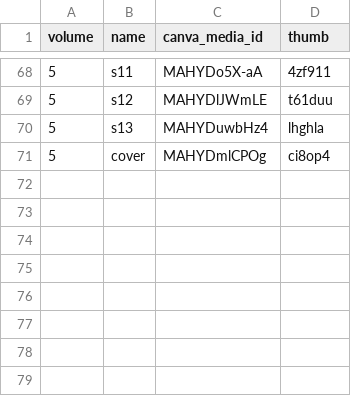
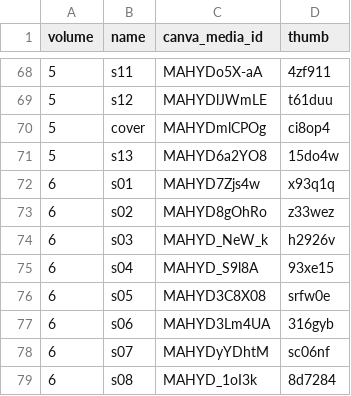
Before and after one commit to yuipon0914-cell/claude, a TSV file: ehon/data/canva-media.tsv, drawn as a sheet; only a part is shown, gaps mark what is left out.

```diff
--- a/ehon/data/canva-media.tsv
+++ b/ehon/data/canva-media.tsv
@@ -69,3 +69,11 @@ volume	name	canva_media_id	thumb
 5	s12	MAHYDlJWmLE	t61duu
-5	s13	MAHYDuwbHz4	lhghla
 5	cover	MAHYDmlCPOg	ci8op4
+5	s13	MAHYD6a2YO8	15do4w
+6	s01	MAHYD7Zjs4w	x93q1q
+6	s02	MAHYD8gOhRo	z33wez
+6	s03	MAHYD_NeW_k	h2926v
+6	s04	MAHYD_S9l8A	93xe15
+6	s05	MAHYD3C8X08	srfw0e
+6	s06	MAHYD3Lm4UA	316gyb
+6	s07	MAHYDyYDhtM	sc06nf
+6	s08	MAHYD_1oI3k	8d7284
```
